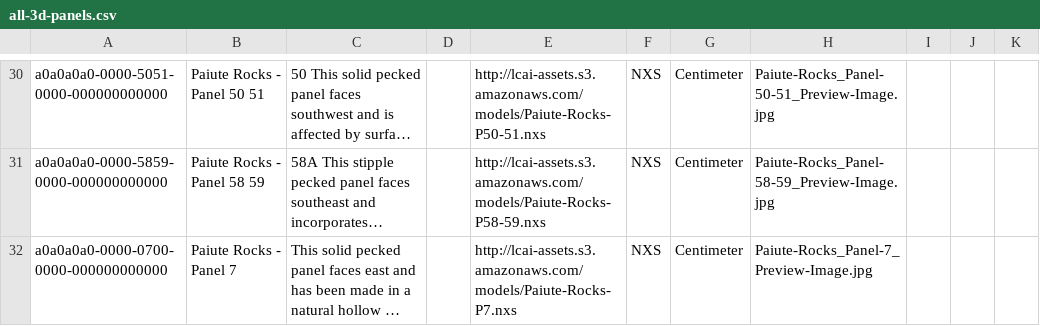
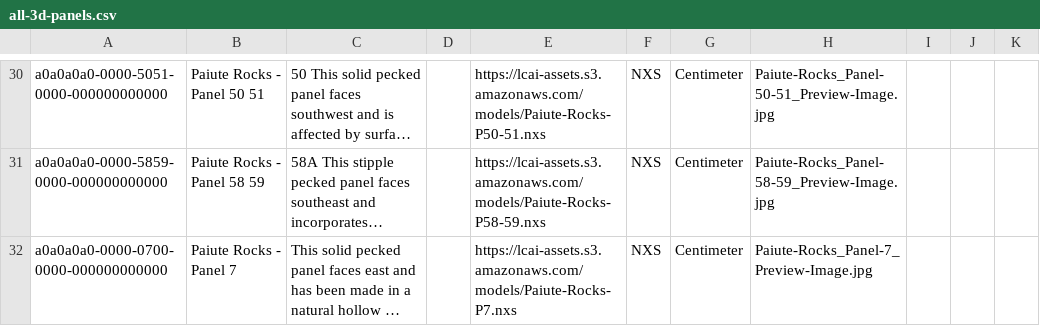
Before and after one commit to legiongis/lcai-pkg, a CSV file: business_data/all-3d-panels.csv, drawn as a sheet; only a part is shown, gaps mark what is left out; long unchanged cells end in …; the diff covers the shown part only; the diff names each change by its address in the sheet, - before the commit and + after, or states it on an @@ line.

Commit message:
update links to https

```diff
--- a/business_data/all-3d-panels.csv
+++ b/business_data/all-3d-panels.csv
-E30: http://lcai-assets.s3.amazonaws.com/models/Paiute-Rocks-P50-51.nxs
+E30: https://lcai-assets.s3.amazonaws.com/models/Paiute-Rocks-P50-51.nxs
-E31: http://lcai-assets.s3.amazonaws.com/models/Paiute-Rocks-P58-59.nxs
+E31: https://lcai-assets.s3.amazonaws.com/models/Paiute-Rocks-P58-59.nxs
-E32: http://lcai-assets.s3.amazonaws.com/models/Paiute-Rocks-P7.nxs
+E32: https://lcai-assets.s3.amazonaws.com/models/Paiute-Rocks-P7.nxs
```
Also changed, not shown: 28 edited cells elsewhere in this file.
